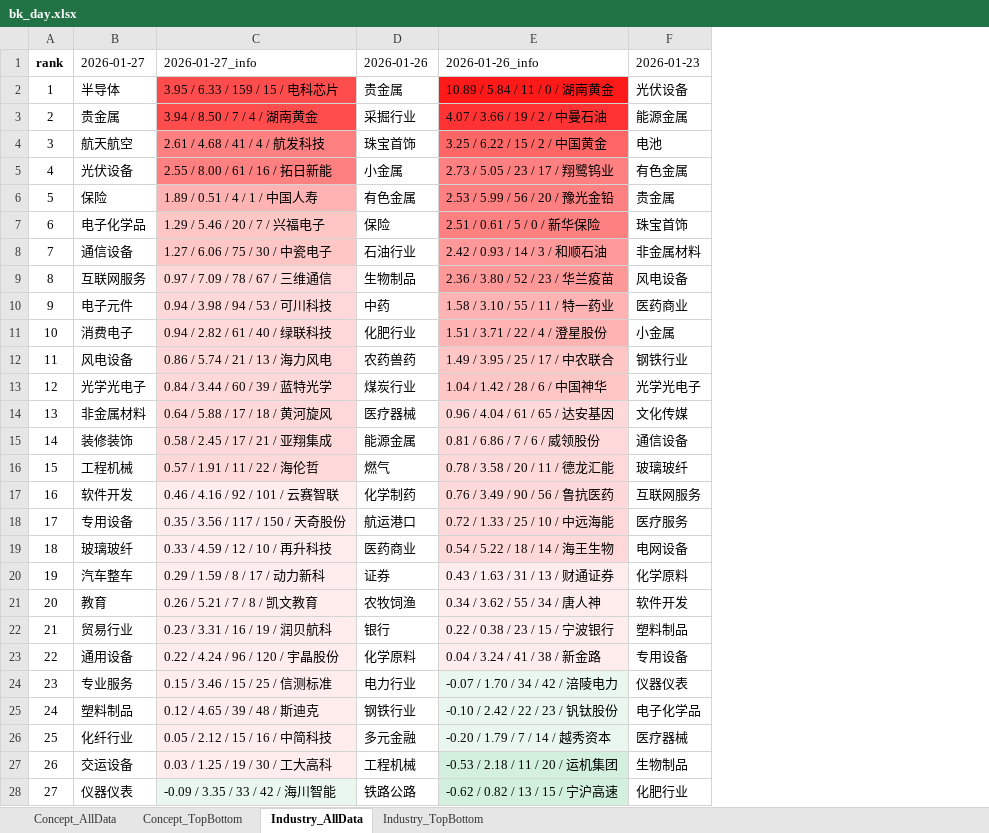
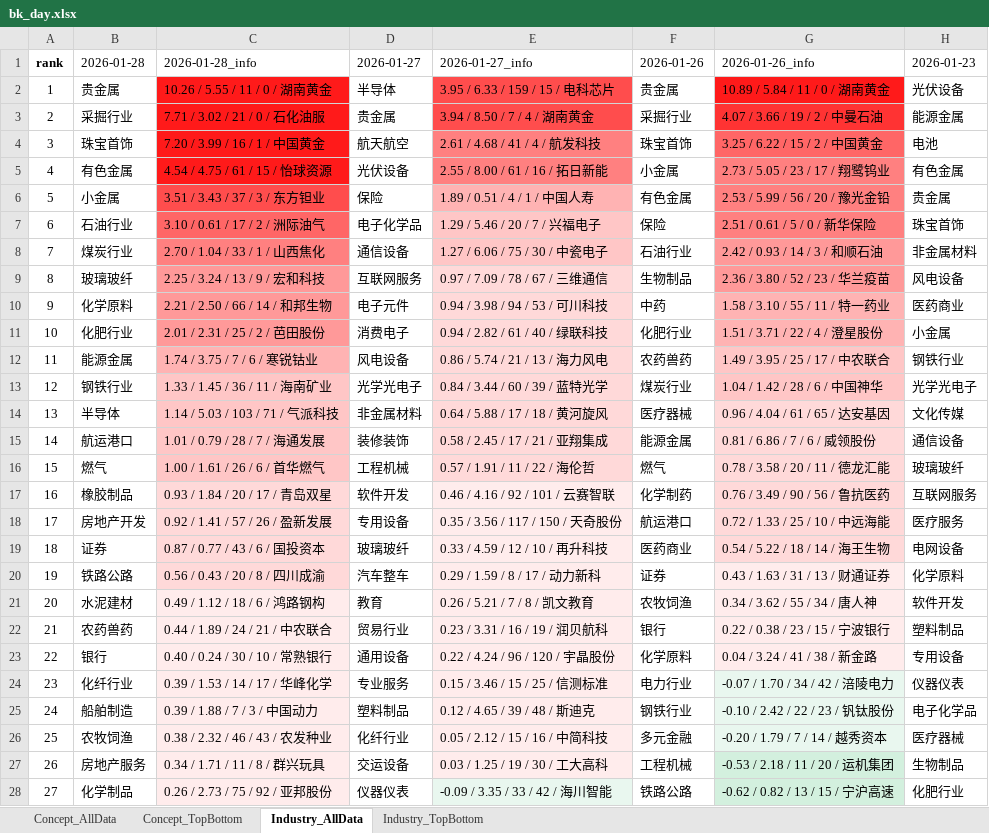
Before and after one commit to BillLee1st/FundDance, an Excel workbook: round/html/bk_day.xlsx, sheet Industry_AllData, drawn as a sheet; only a part is shown; values as stored, in another font and other column widths than the file's, no borders; the diff covers the shown part only; the diff names each change by its address in the sheet, - before the commit and + after, or states it on an @@ line.

```diff
--- a/round/html/bk_day.xlsx (sheet Industry_AllData)
+++ b/round/html/bk_day.xlsx (sheet Industry_AllData)
+column C, rows 1-28: 2026-01-28_info | 10.26 / 5.55 / 11 / 0 / 湖南黄金 | 7.71 / 3.02 / 21 / 0 / 石化油服 | 7.20 / 3.99 / 16 / 1 / 中国黄金 | 4.54 / 4.75 / 61 / 15 / 怡球资源 | 3.51 / 3.43 / 37 / 3 / 东方钽业 | 3.10 / 0.61 / 17 / 2 / 洲际油气 | 2.70 / 1.04 / 33 / 1 / 山西焦化 | 2.25 / 3.24 / 13 / 9 / 宏和科技 | 2.21 / 2.50 / 66 / 14 / 和邦生物 | 2.01 / 2.31 / 25 / 2 / 芭田股份 | 1.74 / 3.75 / 7 / 6 / 寒锐钴业 | 1.33 / 1.45 / 36 / 11 / 海南矿业 | 1.14 / 5.03 / 103 / 71 / 气派科技 | 1.01 / 0.79 / 28 / 7 / 海通发展 | 1.00 / 1.61 / 26 / 6 / 首华燃气 | 0.93 / 1.84 / 20 / 17 / 青岛双星 | 0.92 / 1.41 / 57 / 26 / 盈新发展 | 0.87 / 0.77 / 43 / 6 / 国投资本 | 0.56 / 0.43 / 20 / 8 / 四川成渝 | 0.49 / 1.12 / 18 / 6 / 鸿路钢构 | 0.44 / 1.89 / 24 / 21 / 中农联合 | 0.40 / 0.24 / 30 / 10 / 常熟银行 | 0.39 / 1.53 / 14 / 17 / 华峰化学 | 0.39 / 1.88 / 7 / 3 / 中国动力 | 0.38 / 2.32 / 46 / 43 / 农发种业 | 0.34 / 1.71 / 11 / 8 / 群兴玩具 | 0.26 / 2.73 / 75 / 92 / 亚邦股份
+column D, rows 1-28: 2026-01-27 | 半导体 | 贵金属 | 航天航空 | 光伏设备 | 保险 | 电子化学品 | 通信设备 | 互联网服务 | 电子元件 | 消费电子 | 风电设备 | 光学光电子 | 非金属材料 | 装修装饰 | 工程机械 | 软件开发 | 专用设备 | 玻璃玻纤 | 汽车整车 | 教育 | 贸易行业 | 通用设备 | 专业服务 | 塑料制品 | 化纤行业 | 交运设备 | 仪器仪表
-B1: 2026-01-27
+B1: 2026-01-28
-B2: 半导体
+B2: 贵金属
-B3: 贵金属
+B3: 采掘行业
-B4: 航天航空
+B4: 珠宝首饰
-B5: 光伏设备
+B5: 有色金属
-B6: 保险
+B6: 小金属
-B7: 电子化学品
+B7: 石油行业
-B8: 通信设备
+B8: 煤炭行业
-B9: 互联网服务
+B9: 玻璃玻纤
-B10: 电子元件
+B10: 化学原料
-B11: 消费电子
+B11: 化肥行业
-B12: 风电设备
+B12: 能源金属
-B13: 光学光电子
+B13: 钢铁行业
-B14: 非金属材料
+B14: 半导体
-B15: 装修装饰
+B15: 航运港口
-B16: 工程机械
+B16: 燃气
-B17: 软件开发
+B17: 橡胶制品
-B18: 专用设备
+B18: 房地产开发
-B19: 玻璃玻纤
+B19: 证券
-B20: 汽车整车
+B20: 铁路公路
-B21: 教育
+B21: 水泥建材
-B22: 贸易行业
+B22: 农药兽药
-B23: 通用设备
+B23: 银行
-B24: 专业服务
+B24: 化纤行业
-B25: 塑料制品
+B25: 船舶制造
-B26: 化纤行业
+B26: 农牧饲渔
-B27: 交运设备
+B27: 房地产服务
-B28: 仪器仪表
+B28: 化学制品
```
Also changed, not shown: 59 edited cells elsewhere in this sheet, sheet Concept_TopBottom, sheet Industry_TopBottom, sheet Concept_AllData, 14 other files.
